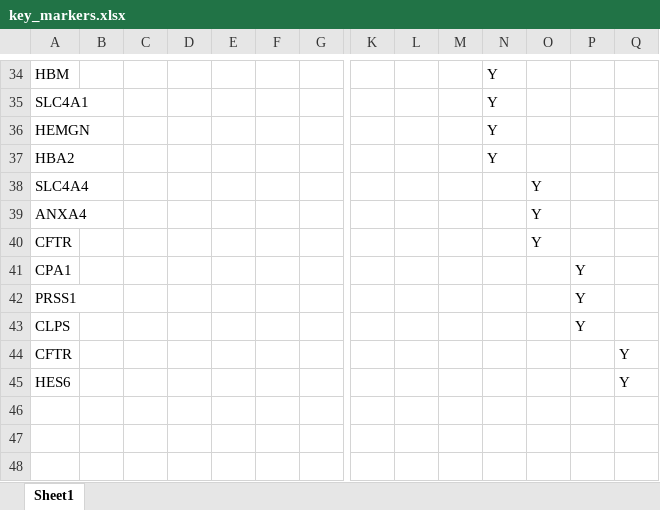
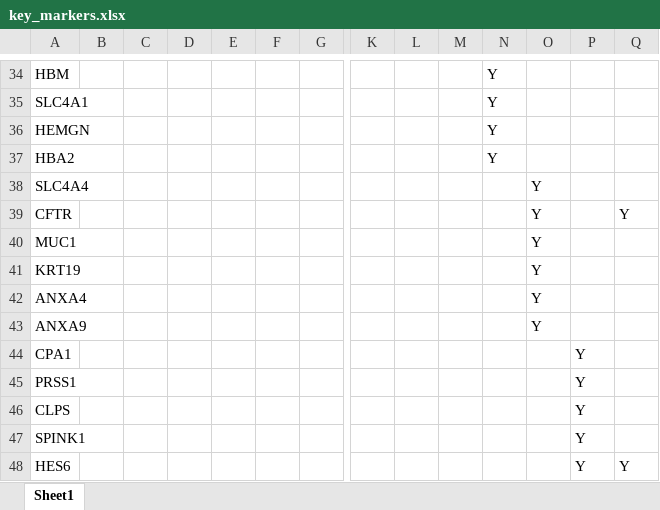
Before and after one commit to bartongroup/MG_BetaReg_ST, an Excel workbook: info/key_markers.xlsx, sheet Sheet1, drawn as a sheet; only a part is shown, gaps mark what is left out; values as stored, in another font and other column widths than the file's, no borders; removed rows and columns are numbered as before the commit, all else as after; rows hold the shown columns only; the diff names each change by its address in the sheet, - before the commit and + after, or states it on an @@ line.

```diff
--- a/info/key_markers.xlsx (sheet Sheet1)
+++ b/info/key_markers.xlsx (sheet Sheet1)
+row 39: CFTR |  |  |  |  |  |  |  |  |  |  | Y |  | Y
+row 40: MUC1 |  |  |  |  |  |  |  |  |  |  | Y
+row 41: KRT19 |  |  |  |  |  |  |  |  |  |  | Y
-A43: CFTR
+A43: ANXA9
-row 44: CFTR |  |  |  |  |  |  |  |  |  |  |  |  | Y
+row 47: SPINK1 |  |  |  |  |  |  |  |  |  |  |  | Y
-P48: (empty)
+P48: Y
```
Also changed, not shown: 4 other files.
